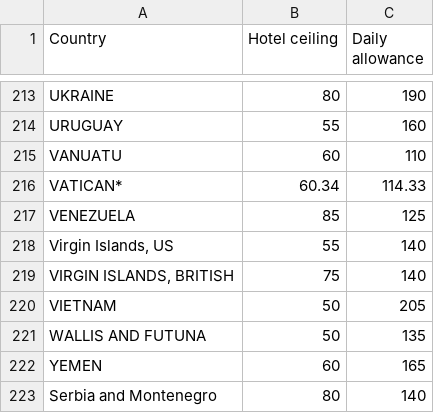
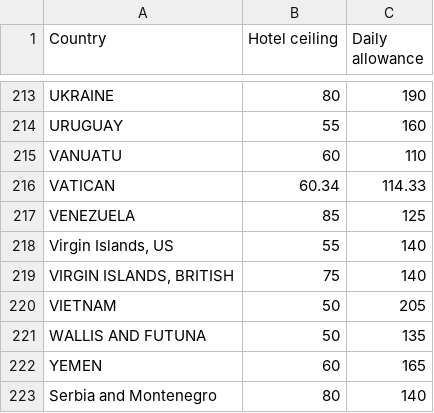
Before and after one commit to PublicI/per-diems, a CSV file: cleaned/EU.csv, drawn as a sheet; only a part is shown, gaps mark what is left out; the diff names each change by its address in the sheet, - before the commit and + after, or states it on an @@ line.

```diff
--- a/cleaned/EU.csv
+++ b/cleaned/EU.csv
-A216 (Country): VATICAN*
+A216 (Country): VATICAN
```
Also changed, not shown: data/EU.csv, results.csv, 4 other files.
